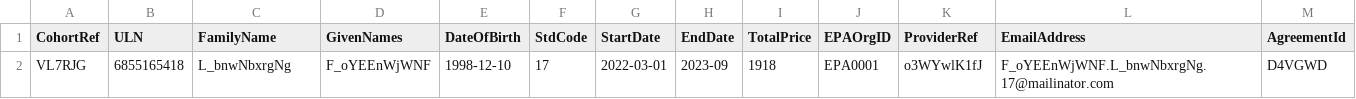
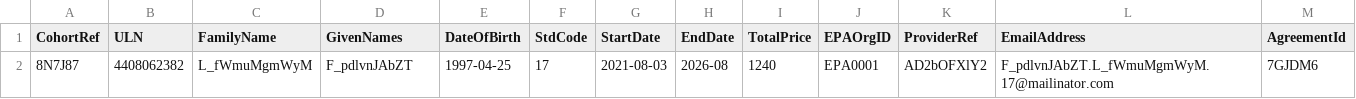
Before and after one commit to SkillsFundingAgency/das-enterprise-automation-test-suite, a CSV file: src/SFA.DAS.Approvals.UITests/BulkUpload_1.csv, drawn as a sheet.

```diff
--- a/src/SFA.DAS.Approvals.UITests/BulkUpload_1.csv
+++ b/src/SFA.DAS.Approvals.UITests/BulkUpload_1.csv
@@ -1,2 +1,2 @@
 CohortRef,ULN,FamilyName,GivenNames,DateOfBirth,StdCode,StartDate,EndDate,TotalPrice,EPAOrgID,ProviderRef,EmailAddress,AgreementId
-VL7RJG,6855165418,L_bnwNbxrgNg,F_oYEEnWjWNF,1998-12-10,17,2022-03-01,2023-09,1918,EPA0001,o3WYwlK1fJ,F_oYEEnWjWNF.L_bnwNbxrgNg.17@mailinator.com,D4VGWD
+8N7J87,4408062382,L_fWmuMgmWyM,F_pdlvnJAbZT,1997-04-25,17,2021-08-03,2026-08,1240,EPA0001,AD2bOFXlY2,F_pdlvnJAbZT.L_fWmuMgmWyM.17@mailinator.com,7GJDM6
```
Also changed, not shown: src/SFA.DAS.Approvals.UITests/BulkUpload_2.csv, src/SFA.DAS.Approvals.UITests/BulkUpload_3.csv, 13 other files.
